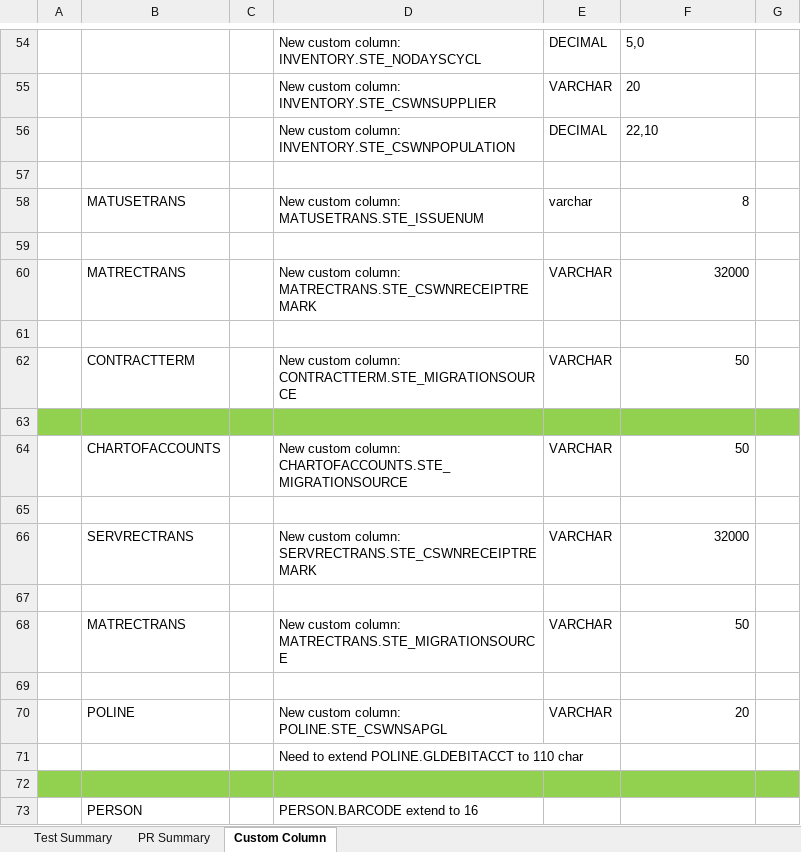
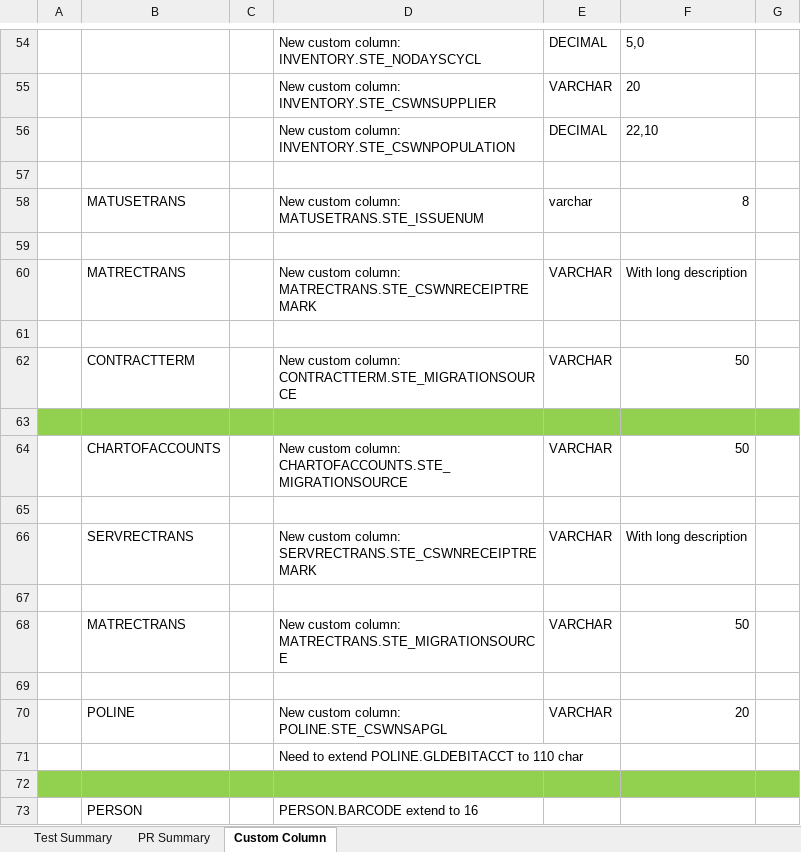
Before and after one commit to wyogap/STE.2022.CoswinMigration, an Excel workbook: Integration Services Project2/notes/STR(DM-Transaction)-Appendix B - Test and PR Summary.xlsx, sheet Custom Column, drawn as a sheet; only a part is shown, gaps mark what is left out; values as stored, in another font and other column widths than the file's, no borders; the diff covers the shown part only; the diff names each change by its address in the sheet, - before the commit and + after, or states it on an @@ line.

```diff
--- a/Integration Services Project2/notes/STR(DM-Transaction)-Appendix B - Test and PR Summary.xlsx (sheet Custom Column)
+++ b/Integration Services Project2/notes/STR(DM-Transaction)-Appendix B - Test and PR Summary.xlsx (sheet Custom Column)
-F60: 32000
+F60: With long description
-F66: 32000
+F66: With long description
```
Also changed, not shown: 2 removed rows, 12 edited cells and cell formats elsewhere in this sheet, 25 other files.
